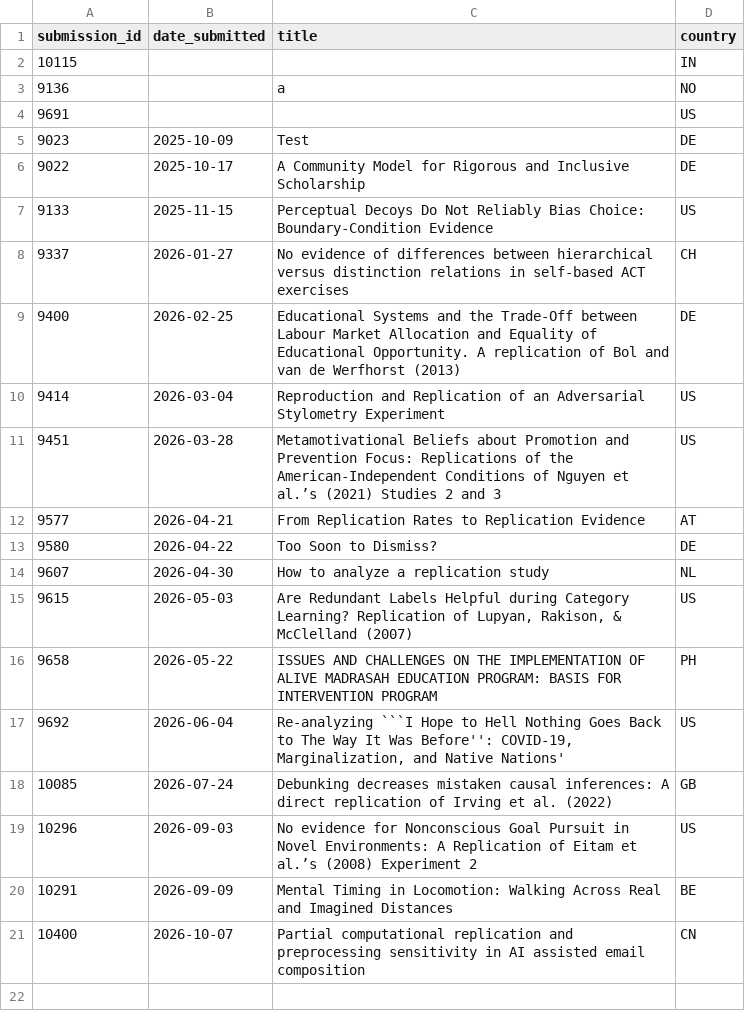
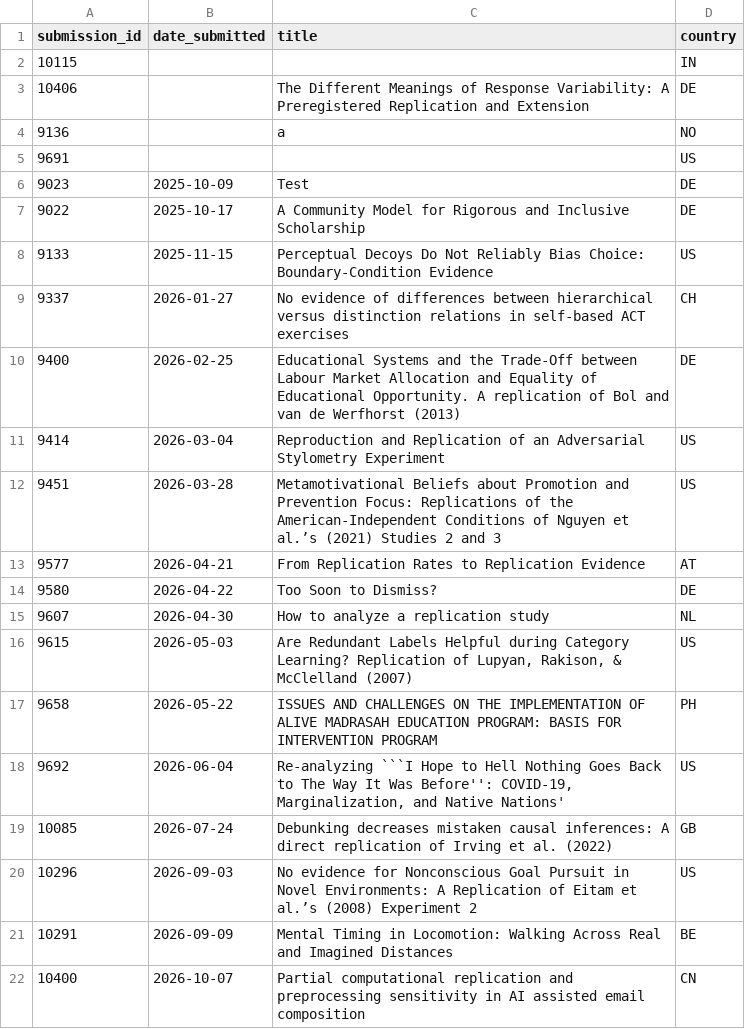
Before and after one commit to LukasRoeseler/r2d2, a CSV file: submission_countries.csv, drawn as a sheet; the diff names each change by its address in the sheet, - before the commit and + after, or states it on an @@ line.

```diff
--- a/submission_countries.csv
+++ b/submission_countries.csv
+row 3: 10406 |  | The Different Meanings of Response Variability: A Preregistered Replication and Extension | DE
```
Also changed, not shown: 2 other files.
